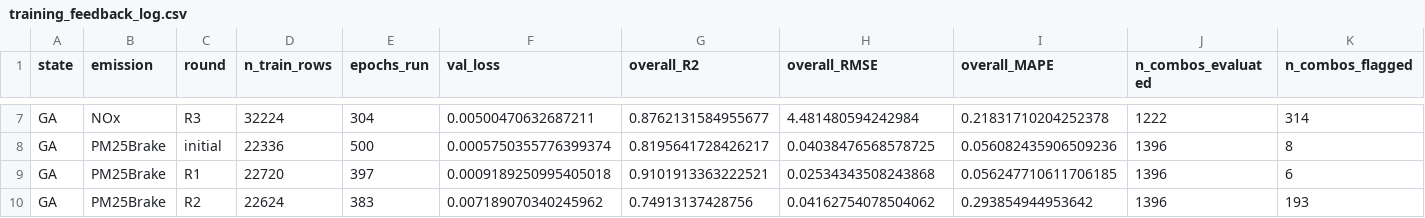
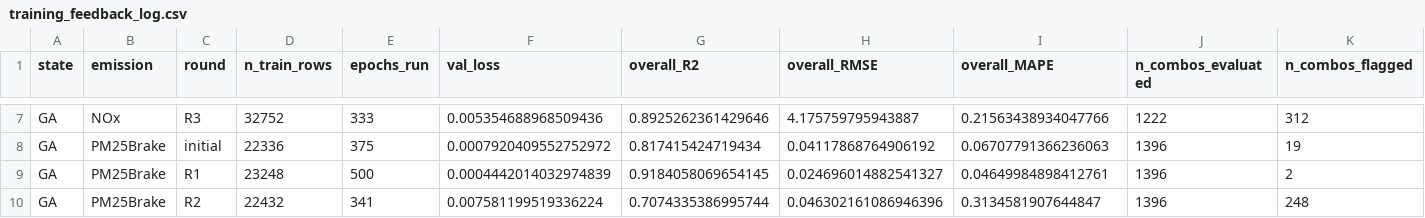
Before and after one commit to AdleyLaelu/ksu-emission-collab, a CSV file: backend/training_feedback_log.csv, drawn as a sheet; only a part is shown, gaps mark what is left out; the diff covers the shown part only; the diff names each change by its address in the sheet, - before the commit and + after, or states it on an @@ line.

```diff
--- a/backend/training_feedback_log.csv
+++ b/backend/training_feedback_log.csv
-D7 (n_train_rows): 32224
+D7 (n_train_rows): 32752
-E7 (epochs_run): 304
+E7 (epochs_run): 333
-F7 (val_loss): 0.00500470632687211
+F7 (val_loss): 0.005354688968509436
-G7 (overall_R2): 0.8762131584955677
+G7 (overall_R2): 0.8925262361429646
-H7 (overall_RMSE): 4.481480594242984
+H7 (overall_RMSE): 4.175759795943887
-I7 (overall_MAPE): 0.21831710204252378
+I7 (overall_MAPE): 0.21563438934047766
-K7 (n_combos_flagged): 314
+K7 (n_combos_flagged): 312
-E8 (epochs_run): 500
+E8 (epochs_run): 375
-F8 (val_loss): 0.0005750355776399374
+F8 (val_loss): 0.0007920409552752972
-G8 (overall_R2): 0.8195641728426217
+G8 (overall_R2): 0.817415424719434
-H8 (overall_RMSE): 0.04038476568578725
+H8 (overall_RMSE): 0.04117868764906192
-I8 (overall_MAPE): 0.056082435906509236
+I8 (overall_MAPE): 0.06707791366236063
-K8 (n_combos_flagged): 8
+K8 (n_combos_flagged): 19
-D9 (n_train_rows): 22720
+D9 (n_train_rows): 23248
-E9 (epochs_run): 397
+E9 (epochs_run): 500
-F9 (val_loss): 0.0009189250995405018
+F9 (val_loss): 0.0004442014032974839
-G9 (overall_R2): 0.9101913363222521
+G9 (overall_R2): 0.9184058069654145
-H9 (overall_RMSE): 0.02534343508243868
+H9 (overall_RMSE): 0.024696014882541327
-I9 (overall_MAPE): 0.056247710611706185
+I9 (overall_MAPE): 0.04649984898412761
-K9 (n_combos_flagged): 6
+K9 (n_combos_flagged): 2
-D10 (n_train_rows): 22624
+D10 (n_train_rows): 22432
-E10 (epochs_run): 383
+E10 (epochs_run): 341
-F10 (val_loss): 0.007189070340245962
+F10 (val_loss): 0.007581199519336224
-G10 (overall_R2): 0.74913137428756
+G10 (overall_R2): 0.7074335386995744
-H10 (overall_RMSE): 0.04162754078504062
+H10 (overall_RMSE): 0.046302161086946396
-I10 (overall_MAPE): 0.293854944953642
+I10 (overall_MAPE): 0.3134581907644847
-K10 (n_combos_flagged): 193
+K10 (n_combos_flagged): 248
```
Also changed, not shown: 40 edited cells elsewhere in this file, backend/validation_summary.csv, 15 other files.
